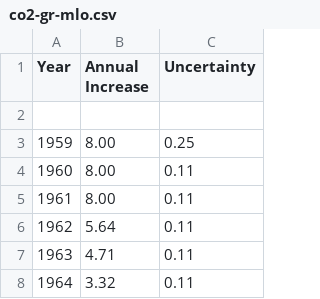
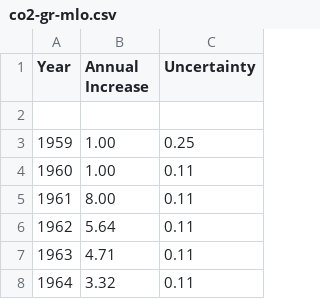
Before and after one commit to olayway/co2-ppm, a CSV file: data/co2-gr-mlo.csv, drawn as a sheet; only a part is shown.

Commit message:
Update co2-gr-mlo.csv

```diff
--- a/data/co2-gr-mlo.csv
+++ b/data/co2-gr-mlo.csv
@@ -2,4 +2,4 @@ Year,Annual Increase,Uncertainty
 
-1959,8.00,0.25
-1960,8.00,0.11
+1959,1.00,0.25
+1960,1.00,0.11
 1961,8.00,0.11
```
